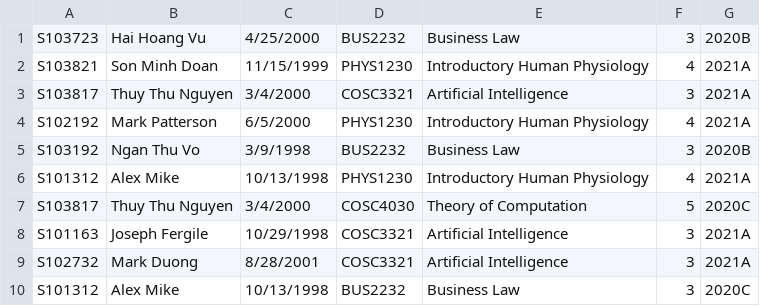
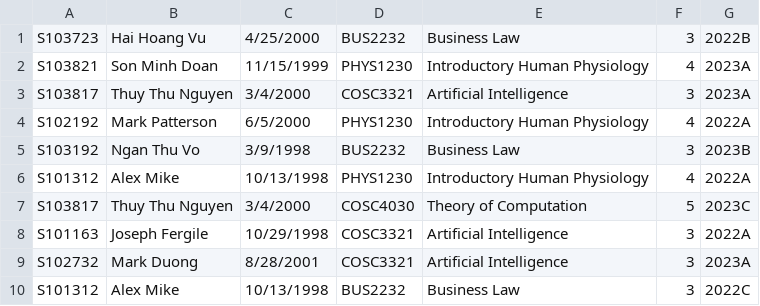
Before and after one commit to duykhang0800/Assignment1_SADI, a CSV file: src/com/company/default.csv, drawn as a sheet.

```diff
--- a/src/com/company/default.csv
+++ b/src/com/company/default.csv
@@ -1,10 +1,10 @@
-S103723,Hai Hoang Vu,4/25/2000,BUS2232,Business Law,3,2020B
-S103821,Son Minh Doan,11/15/1999,PHYS1230,Introductory Human Physiology,4,2021A
-S103817,Thuy Thu Nguyen,3/4/2000,COSC3321,Artificial Intelligence,3,2021A
-S102192,Mark Patterson,6/5/2000,PHYS1230,Introductory Human Physiology,4,2021A
-S103192,Ngan Thu Vo,3/9/1998,BUS2232,Business Law,3,2020B
-S101312,Alex Mike,10/13/1998,PHYS1230,Introductory Human Physiology,4,2021A
-S103817,Thuy Thu Nguyen,3/4/2000,COSC4030,Theory of Computation,5,2020C
-S101163,Joseph Fergile,10/29/1998,COSC3321,Artificial Intelligence,3,2021A
-S102732,Mark Duong,8/28/2001,COSC3321,Artificial Intelligence,3,2021A
-S101312,Alex Mike,10/13/1998,BUS2232,Business Law,3,2020C
+S103723,Hai Hoang Vu,4/25/2000,BUS2232,Business Law,3,2022B
+S103821,Son Minh Doan,11/15/1999,PHYS1230,Introductory Human Physiology,4,2023A
+S103817,Thuy Thu Nguyen,3/4/2000,COSC3321,Artificial Intelligence,3,2023A
+S102192,Mark Patterson,6/5/2000,PHYS1230,Introductory Human Physiology,4,2022A
+S103192,Ngan Thu Vo,3/9/1998,BUS2232,Business Law,3,2023B
+S101312,Alex Mike,10/13/1998,PHYS1230,Introductory Human Physiology,4,2022A
+S103817,Thuy Thu Nguyen,3/4/2000,COSC4030,Theory of Computation,5,2023C
+S101163,Joseph Fergile,10/29/1998,COSC3321,Artificial Intelligence,3,2022A
+S102732,Mark Duong,8/28/2001,COSC3321,Artificial Intelligence,3,2023A
+S101312,Alex Mike,10/13/1998,BUS2232,Business Law,3,2022C
```
Also changed, not shown: out/production/Programming_A1/com/company/default.csv, 6 other files.
